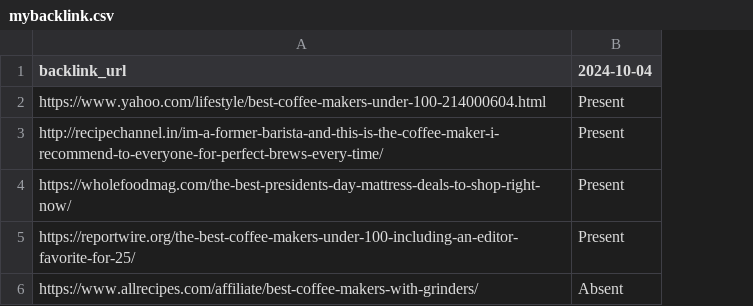
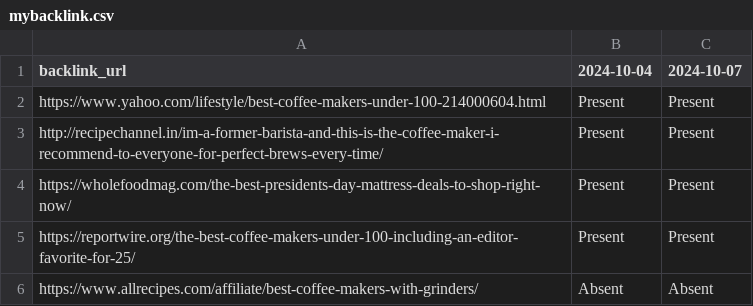
Before and after one commit to meher09/Backlink-Checker-Script, a CSV file: mybacklink.csv, drawn as a sheet; the diff names each change by its address in the sheet, - before the commit and + after, or states it on an @@ line.

```diff
--- a/mybacklink.csv
+++ b/mybacklink.csv
+column C (2024-10-07), rows 2-6: Present | Present | Present | Present | Absent
```
Also changed, not shown: 1 other file.
